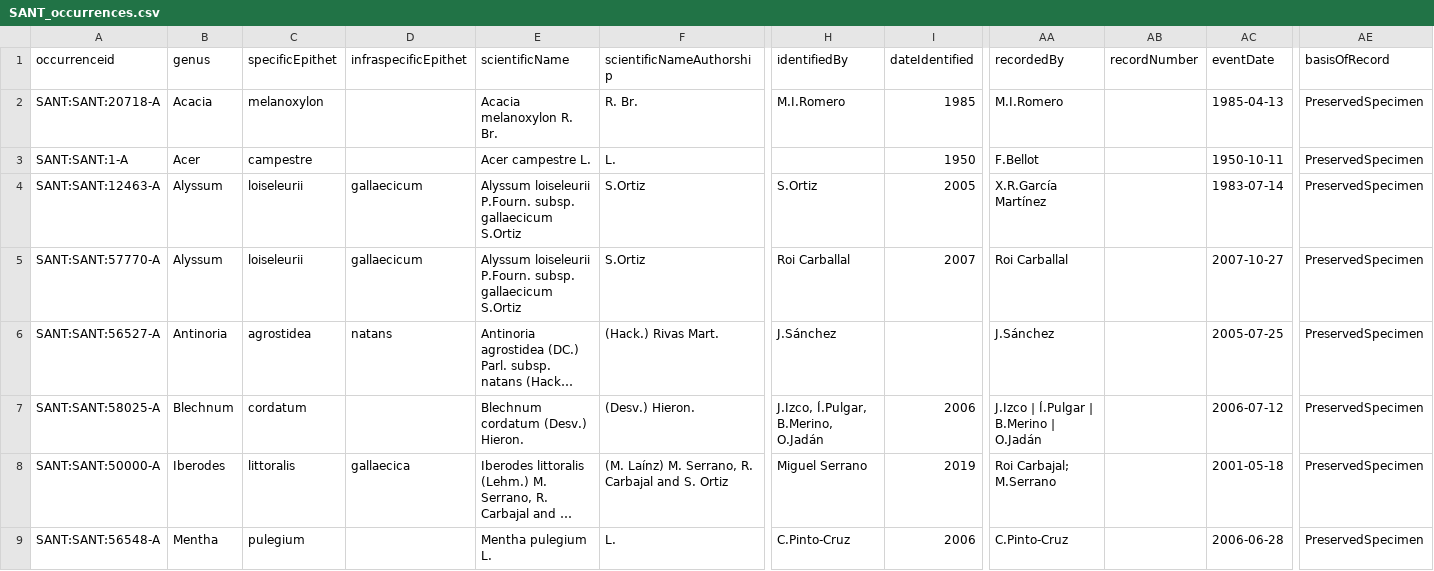
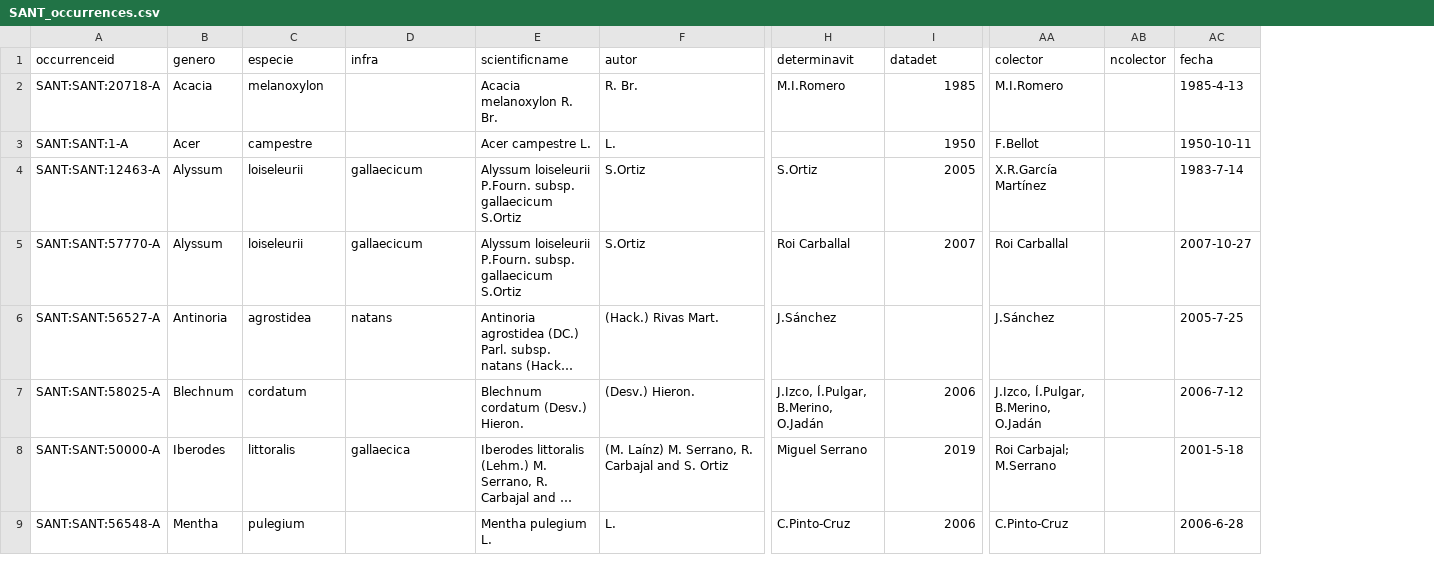
Before and after one commit to abubelinha/testpages, a CSV file: datasets/SANT_occurrences.csv, drawn as a sheet; only a part is shown, gaps mark what is left out; long unchanged cells end in …; removed rows and columns are numbered as before the commit, all else as after; the diff covers the shown part only; the diff names each change by its address in the sheet, - before the commit and + after, or states it on an @@ line.

Commit message:
committing files

```diff
--- a/datasets/SANT_occurrences.csv
+++ b/datasets/SANT_occurrences.csv
-column AB (recordNumber), empty
-column AC (eventDate), rows 2-9: 1985-04-13 | 1950-10-11 | 1983-07-14 | 2007-10-27 | 2005-07-25 | 2006-07-12 | 2001-05-18 | 2006-06-28
+column AB (ncolector), empty
+column AC (fecha), rows 2-9: 1985-4-13 | 1950-10-11 | 1983-7-14 | 2007-10-27 | 2005-7-25 | 2006-7-12 | 2001-5-18 | 2006-6-28
-column AE (basisOfRecord), rows 2-9: all PreservedSpecimen
-B1: genus
+B1: genero
-C1: specificEpithet
+C1: especie
-D1: infraspecificEpithet
+D1: infra
-E1: scientificName
+E1: scientificname
-F1: scientificNameAuthorship
+F1: autor
-H1: identifiedBy
+H1: determinavit
-I1: dateIdentified
+I1: datadet
-AA1: recordedBy
+AA1: colector
-AA7 (colector): J.Izco | Í.Pulgar | B.Merino | O.Jadán
+AA7 (colector): J.Izco, Í.Pulgar, B.Merino, O.Jadán
```
Also changed, not shown: 11 edited cells elsewhere in this file.
